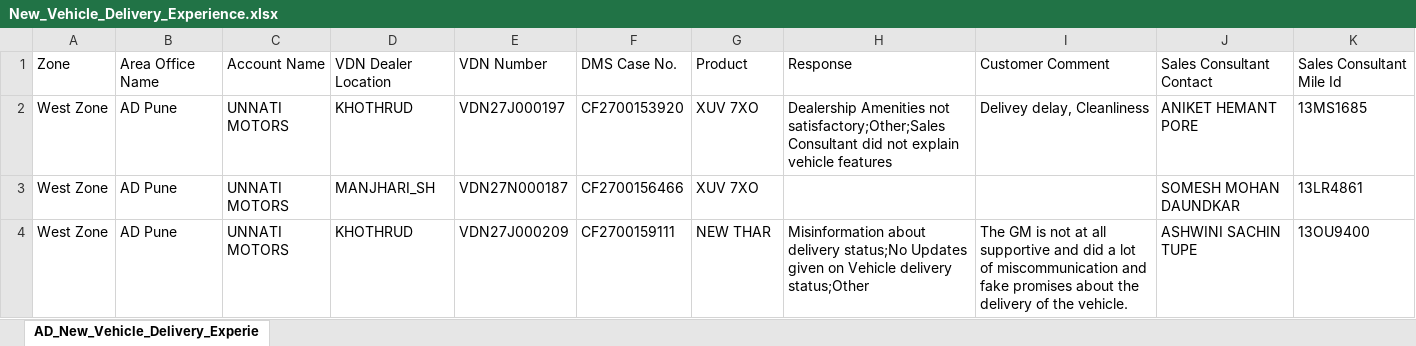
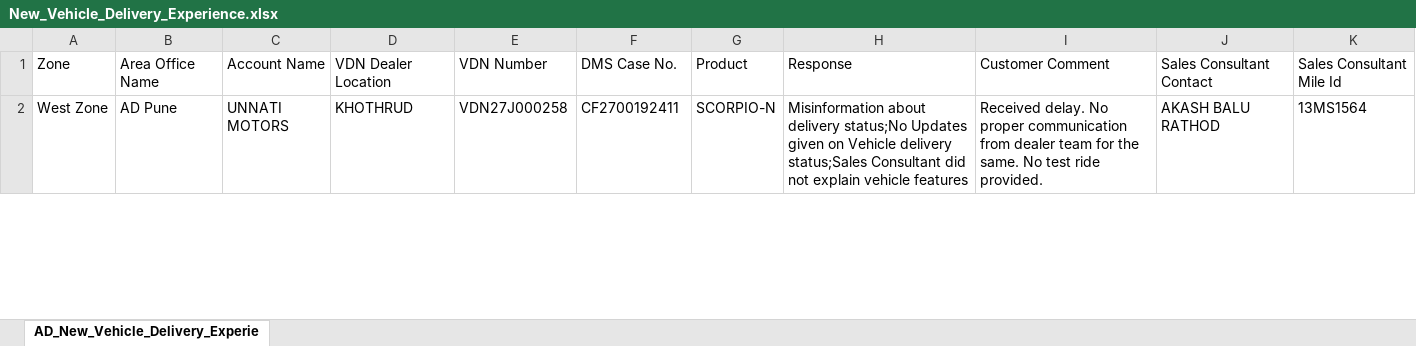
Before and after one commit to UnnatiM2009/Sales_Audit, an Excel workbook: input/New_Vehicle_Delivery_Experience.xlsx, sheet AD_New_Vehicle_Delivery_Experie, drawn as a sheet; only a part is shown; values as stored, in another font and other column widths than the file's, no borders; removed rows and columns are numbered as before the commit, all else as after; the diff covers the shown part only; the diff names each change by its address in the sheet, - before the commit and + after, or states it on an @@ line.

```diff
--- a/input/New_Vehicle_Delivery_Experience.xlsx (sheet AD_New_Vehicle_Delivery_Experie)
+++ b/input/New_Vehicle_Delivery_Experience.xlsx (sheet AD_New_Vehicle_Delivery_Experie)
-row 2: West Zone | AD Pune | UNNATI MOTORS | KHOTHRUD | VDN27J000197 | CF2700153920 | XUV 7XO | Dealership Amenities not satisfactory;Other;Sales Consultant did not explain vehicle features | Delivey delay, Cleanliness | ANIKET HEMANT PORE | 13MS1685
-row 3: West Zone | AD Pune | UNNATI MOTORS | MANJHARI_SH | VDN27N000187 | CF2700156466 | XUV 7XO |  |  | SOMESH MOHAN DAUNDKAR | 13LR4861
-E2: VDN27J000209
+E2: VDN27J000258
-F2: CF2700159111
+F2: CF2700192411
-G2: NEW THAR
+G2: SCORPIO-N
-H2: …Vehicle delivery status;Other
+H2: …Vehicle delivery status;Sales Consultant did not explain vehicle features
-I2: The GM is not at all supportive and did a lot of miscommunication and fake promises about the delivery of the vehicle.
+I2: Received delay. No proper communication from dealer team for the same. No test ride provided.
-J2: ASHWINI SACHIN TUPE
+J2: AKASH BALU RATHOD
-K2: 13OU9400
+K2: 13MS1564
```
Also changed, not shown: 5 removed rows and 6 edited cells elsewhere in this sheet, input/Booking.xlsx, input/New_Vehicle_Delivery_Experience_30_Days.xlsx, 8 other files.
